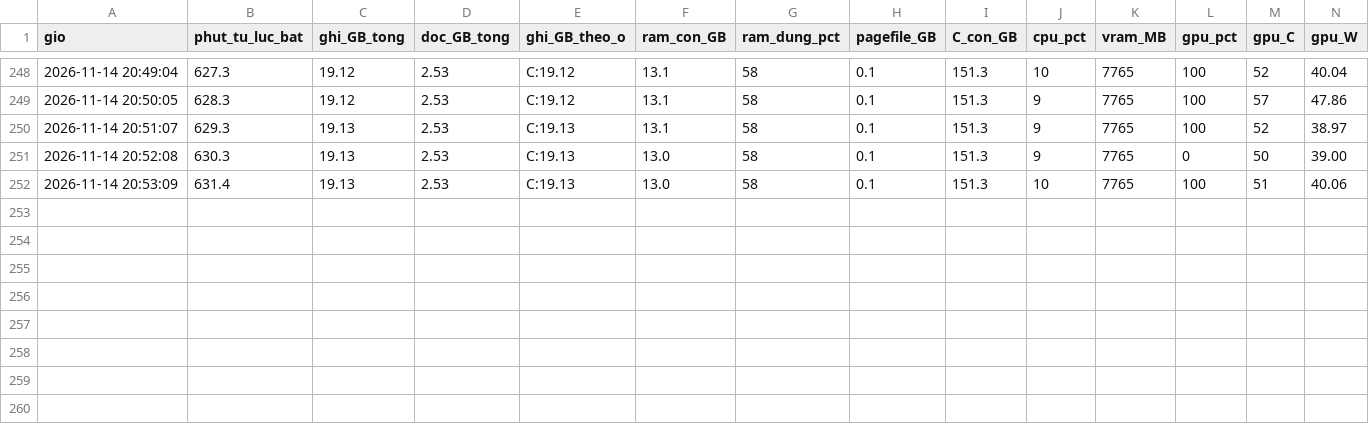
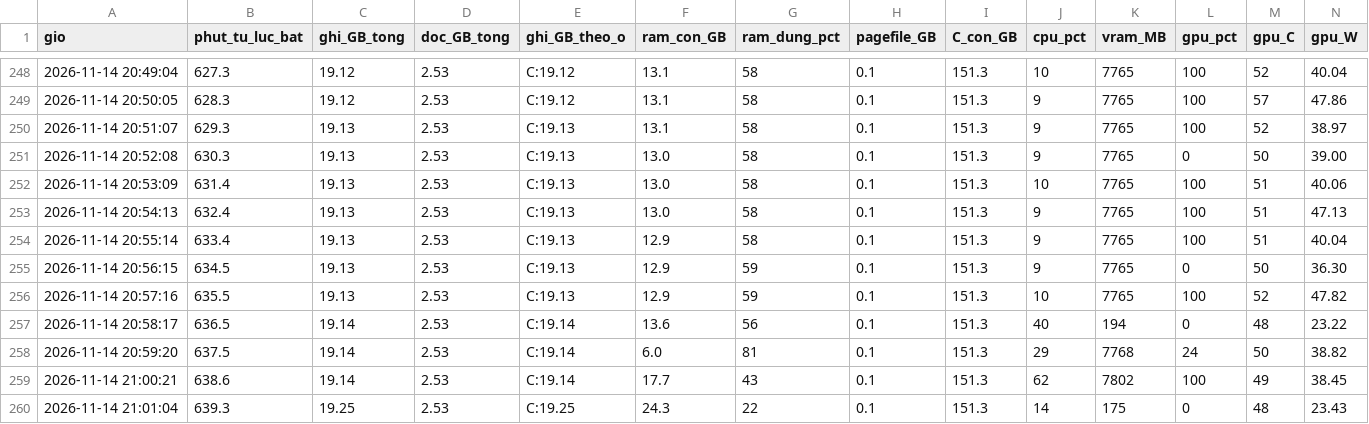
Before and after one commit to Dachnhotk100/reeval-deep-contrastive-graph-clustering, a CSV file: ket_qua_comp/nhip/nhip_1114_1021.csv, drawn as a sheet; only a part is shown, gaps mark what is left out; rows hold the shown columns only; the diff names each change by its address in the sheet, - before the commit and + after, or states it on an @@ line.

Commit message:
goi5060: nhip_1114_1021.csv

```diff
--- a/ket_qua_comp/nhip/nhip_1114_1021.csv
+++ b/ket_qua_comp/nhip/nhip_1114_1021.csv
+row 253: 2026-11-14 20:54:13 | 632.4 | 19.13 | 2.53 | C:19.13 | 13.0 | 58 | 0.1 | 151.3 | 9 | 7765 | 100 | 51 | 47.13
+row 254: 2026-11-14 20:55:14 | 633.4 | 19.13 | 2.53 | C:19.13 | 12.9 | 58 | 0.1 | 151.3 | 9 | 7765 | 100 | 51 | 40.04
+row 255: 2026-11-14 20:56:15 | 634.5 | 19.13 | 2.53 | C:19.13 | 12.9 | 59 | 0.1 | 151.3 | 9 | 7765 | 0 | 50 | 36.30
+row 256: 2026-11-14 20:57:16 | 635.5 | 19.13 | 2.53 | C:19.13 | 12.9 | 59 | 0.1 | 151.3 | 10 | 7765 | 100 | 52 | 47.82
+row 257: 2026-11-14 20:58:17 | 636.5 | 19.14 | 2.53 | C:19.14 | 13.6 | 56 | 0.1 | 151.3 | 40 | 194 | 0 | 48 | 23.22
+row 258: 2026-11-14 20:59:20 | 637.5 | 19.14 | 2.53 | C:19.14 | 6.0 | 81 | 0.1 | 151.3 | 29 | 7768 | 24 | 50 | 38.82
+row 259: 2026-11-14 21:00:21 | 638.6 | 19.14 | 2.53 | C:19.14 | 17.7 | 43 | 0.1 | 151.3 | 62 | 7802 | 100 | 49 | 38.45
+row 260: 2026-11-14 21:01:04 | 639.3 | 19.25 | 2.53 | C:19.25 | 24.3 | 22 | 0.1 | 151.3 | 14 | 175 | 0 | 48 | 23.43
```
